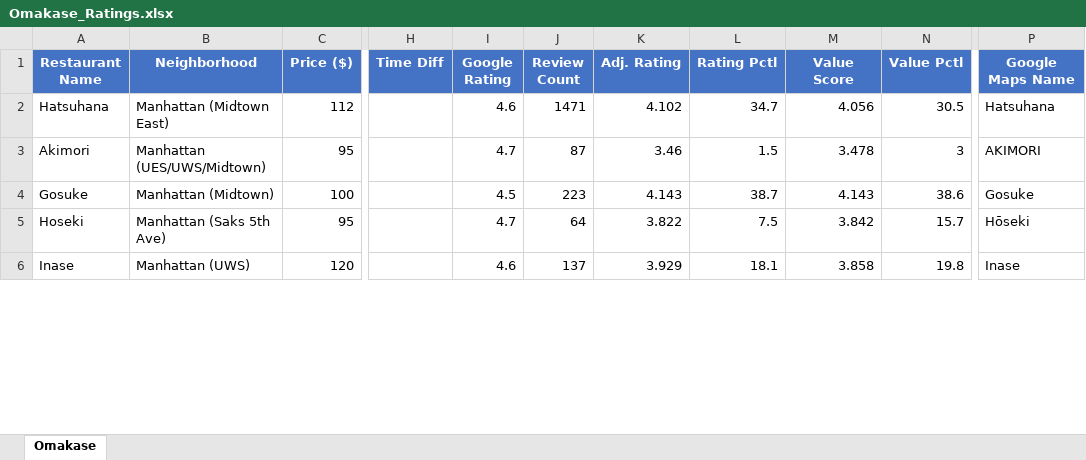
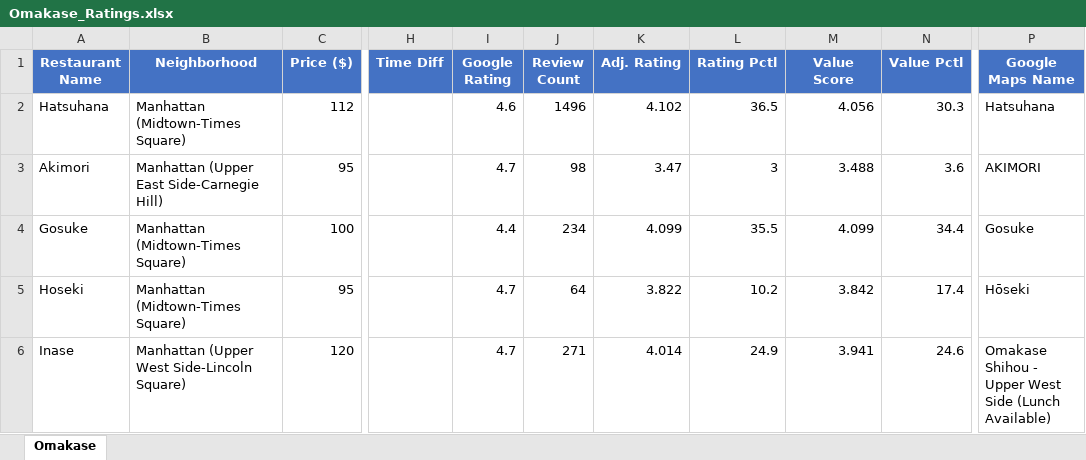
Before and after one commit to Kejjeh/omakase, an Excel workbook: Omakase_Ratings.xlsx, sheet Omakase, drawn as a sheet; only a part is shown, gaps mark what is left out; values as stored, in another font and other column widths than the file's, no borders; the diff covers the shown part only; the diff names each change by its address in the sheet, - before the commit and + after, or states it on an @@ line.

```diff
--- a/Omakase_Ratings.xlsx (sheet Omakase)
+++ b/Omakase_Ratings.xlsx (sheet Omakase)
-B2 (Neighborhood): Manhattan (Midtown East)
+B2 (Neighborhood): Manhattan (Midtown-Times Square)
-J2 (Review Count): 1471
+J2 (Review Count): 1496
-L2 (Rating Pctl): 34.7
+L2 (Rating Pctl): 36.5
-N2 (Value Pctl): 30.5
+N2 (Value Pctl): 30.3
-B3 (Neighborhood): Manhattan (UES/UWS/Midtown)
+B3 (Neighborhood): Manhattan (Upper East Side-Carnegie Hill)
-J3 (Review Count): 87
+J3 (Review Count): 98
-K3 (Adj. Rating): 3.46
+K3 (Adj. Rating): 3.47
-L3 (Rating Pctl): 1.5
+L3 (Rating Pctl): 3
-M3 (Value Score): 3.478
+M3 (Value Score): 3.488
-N3 (Value Pctl): 3
+N3 (Value Pctl): 3.6
-B4 (Neighborhood): Manhattan (Midtown)
+B4 (Neighborhood): Manhattan (Midtown-Times Square)
-I4 (Google Rating): 4.5
+I4 (Google Rating): 4.4
-J4 (Review Count): 223
+J4 (Review Count): 234
-K4 (Adj. Rating): 4.143
+K4 (Adj. Rating): 4.099
-L4 (Rating Pctl): 38.7
+L4 (Rating Pctl): 35.5
-M4 (Value Score): 4.143
+M4 (Value Score): 4.099
-N4 (Value Pctl): 38.6
+N4 (Value Pctl): 34.4
-B5 (Neighborhood): Manhattan (Saks 5th Ave)
+B5 (Neighborhood): Manhattan (Midtown-Times Square)
-L5 (Rating Pctl): 7.5
+L5 (Rating Pctl): 10.2
-N5 (Value Pctl): 15.7
+N5 (Value Pctl): 17.4
-B6 (Neighborhood): Manhattan (UWS)
+B6 (Neighborhood): Manhattan (Upper West Side-Lincoln Square)
-I6 (Google Rating): 4.6
+I6 (Google Rating): 4.7
-J6 (Review Count): 137
+J6 (Review Count): 271
-K6 (Adj. Rating): 3.929
+K6 (Adj. Rating): 4.014
-L6 (Rating Pctl): 18.1
+L6 (Rating Pctl): 24.9
-M6 (Value Score): 3.858
+M6 (Value Score): 3.941
-N6 (Value Pctl): 19.8
+N6 (Value Pctl): 24.6
-P6 (Google Maps Name): Inase
+P6 (Google Maps Name): Omakase Shihou - Upper West Side (Lunch Available)
```
Also changed, not shown: 1110 edited cells elsewhere in this sheet, Italian_Ratings.xlsx, 25 other files.
